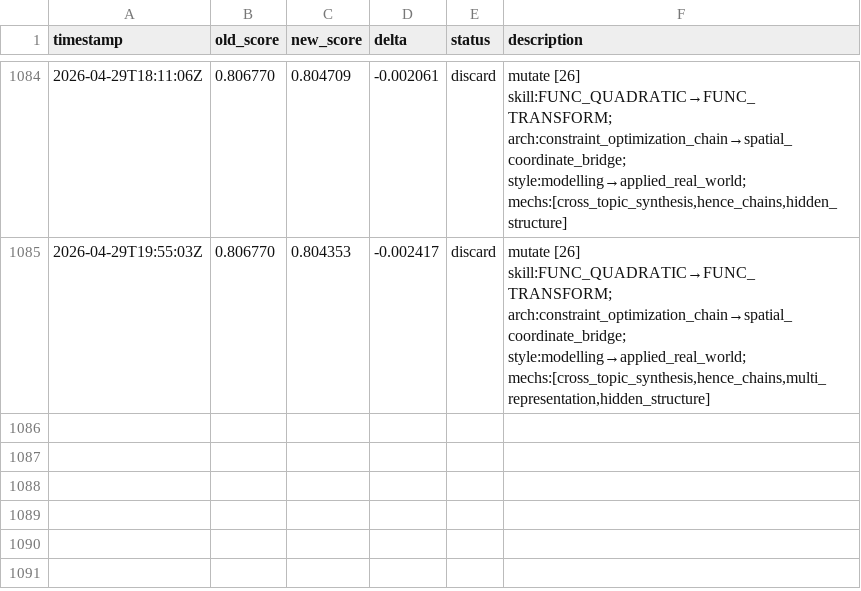
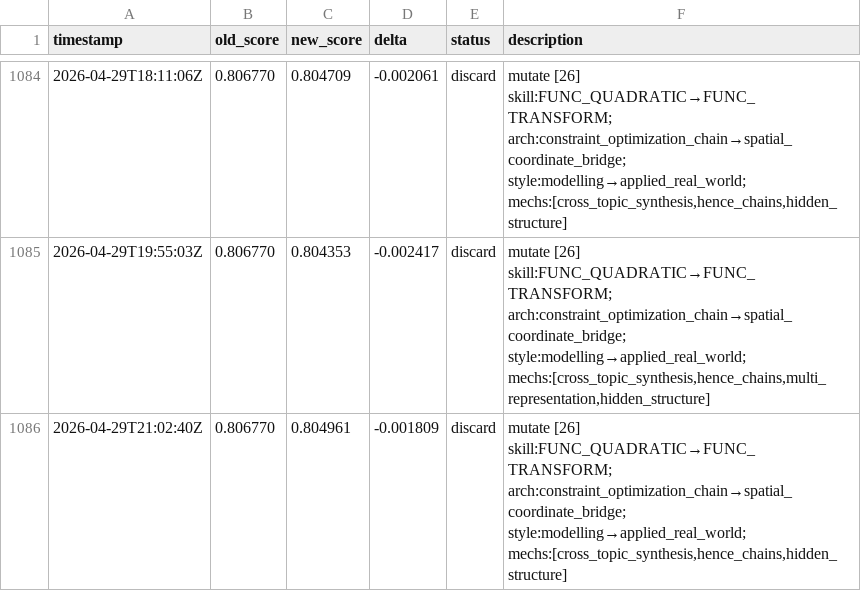
Before and after one commit to jhk7784/autoquestions, a TSV file: results.tsv, drawn as a sheet; only a part is shown, gaps mark what is left out.

Commit message:
cycle: run-25133651576

```diff
--- a/results.tsv
+++ b/results.tsv
@@ -1085 +1085,2 @@ timestamp	old_score	new_score	delta	status	description
 2026-04-29T19:55:03Z	0.806770	0.804353	-0.002417	discard	mutate [26] skill:FUNC_QUADRATIC→FUNC_TRANSFORM; arch:constraint_optimization_chain→spatial_coordinate_bridge; style:modelling→applied_real_world; mechs:[cross_topic_synthesis,hence_chains,multi_representation,hidden_structure]
+2026-04-29T21:02:40Z	0.806770	0.804961	-0.001809	discard	mutate [26] skill:FUNC_QUADRATIC→FUNC_TRANSFORM; arch:constraint_optimization_chain→spatial_coordinate_bridge; style:modelling→applied_real_world; mechs:[cross_topic_synthesis,hence_chains,hidden_structure]
```
